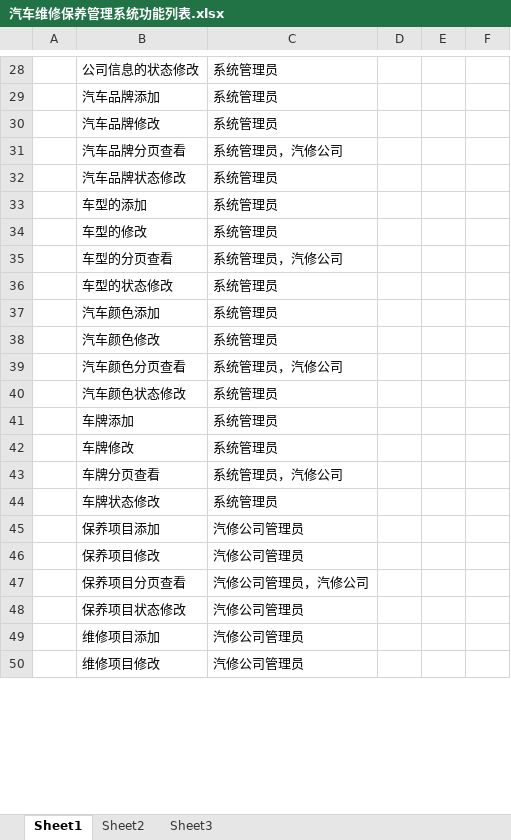
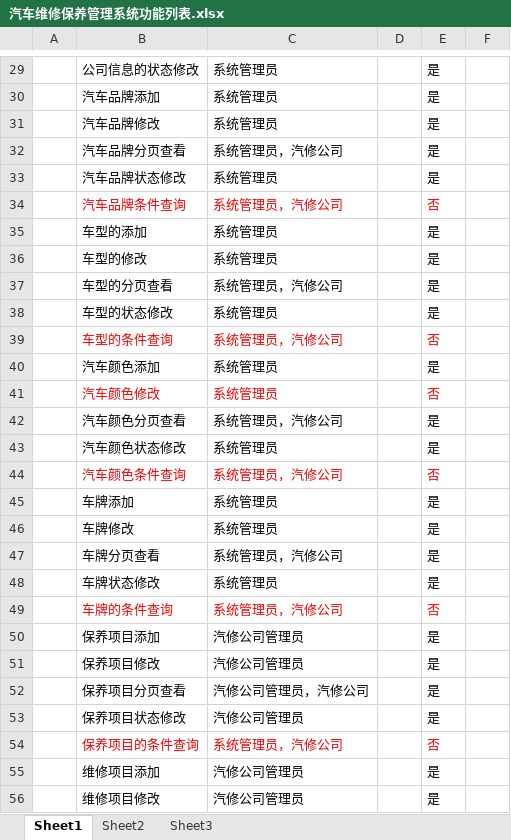
Before and after one commit to GZWgssmart/AutoPlatform, an Excel workbook: documents/汽车维修保养管理系统功能列表.xlsx, sheet Sheet1, drawn as a sheet; only a part is shown, gaps mark what is left out; values as stored, in another font and other column widths than the file's, no borders; addresses are those after the commit; the diff covers the shown part only; the diff names each change by its address in the sheet, - before the commit and + after, or states it on an @@ line.

```diff
--- a/documents/汽车维修保养管理系统功能列表.xlsx (sheet Sheet1)
+++ b/documents/汽车维修保养管理系统功能列表.xlsx (sheet Sheet1)
-E29:E33: (empty)
+E29:E33: 是
+row 34:  | 汽车品牌条件查询 | 系统管理员，汽修公司 |  | 否
-E35:E38: (empty)
+E35:E38: 是
+row 39:  | 车型的条件查询 | 系统管理员，汽修公司 |  | 否
-E40: (empty)
+E40: 是
-B41:C41 text colour: black
+B41:C41 text colour: #FF0000
-E41: (empty)
+E41: 否
-E42:E43: (empty)
+E42:E43: 是
+row 44:  | 汽车颜色条件查询 | 系统管理员，汽修公司 |  | 否
-E45:E48: (empty)
+E45:E48: 是
+row 49:  | 车牌的条件查询 | 系统管理员，汽修公司 |  | 否
-E50:E53: (empty)
+E50:E53: 是
+row 54:  | 保养项目的条件查询 | 系统管理员，汽修公司 |  | 否
-E55:E56: (empty)
+E55:E56: 是
```
Also changed, not shown: 17 added rows, 5 removed rows, 49 edited cells and cell formats elsewhere in this sheet, 11 other files.
